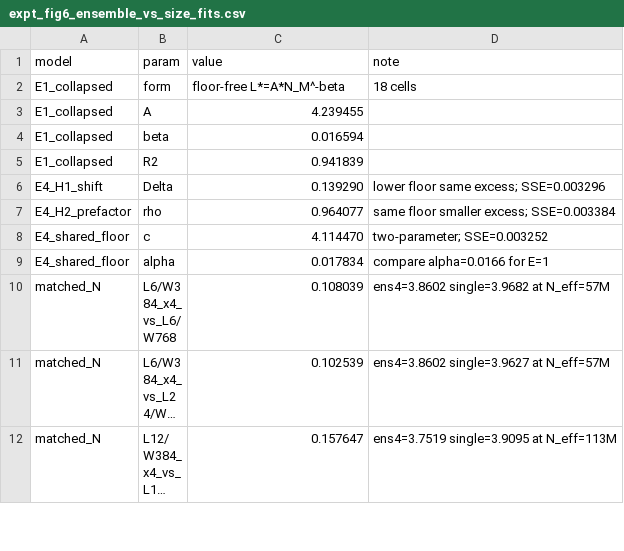
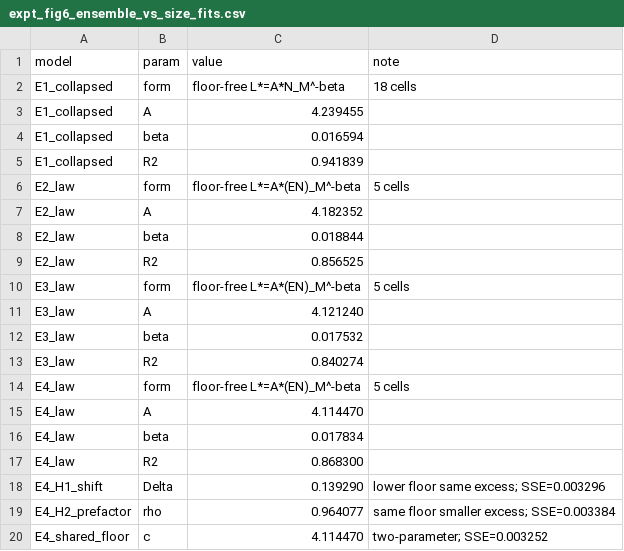
Before and after one commit to TongQM/slowrun, a CSV file: experiments/figures/11_ensemble_vs_size/expt_fig6_ensemble_vs_size_fits.csv, drawn as a sheet; only a part is shown; the shorter side is filled out with more unchanged rows; long unchanged cells end in …; the diff names each change by its address in the sheet, - before the commit and + after, or states it on an @@ line.

```diff
--- a/experiments/figures/11_ensemble_vs_size/expt_fig6_ensemble_vs_size_fits.csv
+++ b/experiments/figures/11_ensemble_vs_size/expt_fig6_ensemble_vs_size_fits.csv
+row 6: E2_law | form | floor-free L*=A*(EN)_M^-beta | 5 cells
+row 7: E2_law | A | 4.182352
+row 8: E2_law | beta | 0.018844
+row 9: E2_law | R2 | 0.856525
+row 10: E3_law | form | floor-free L*=A*(EN)_M^-beta | 5 cells
+row 11: E3_law | A | 4.121240
+row 12: E3_law | beta | 0.017532
+row 13: E3_law | R2 | 0.840274
+row 14: E4_law | form | floor-free L*=A*(EN)_M^-beta | 5 cells
+row 15: E4_law | A | 4.114470
+row 16: E4_law | beta | 0.017834
+row 17: E4_law | R2 | 0.868300
```
Also changed, not shown: experiments/figures/11_ensemble_vs_size/ensemble_vs_size_table.csv, 12 other files.
